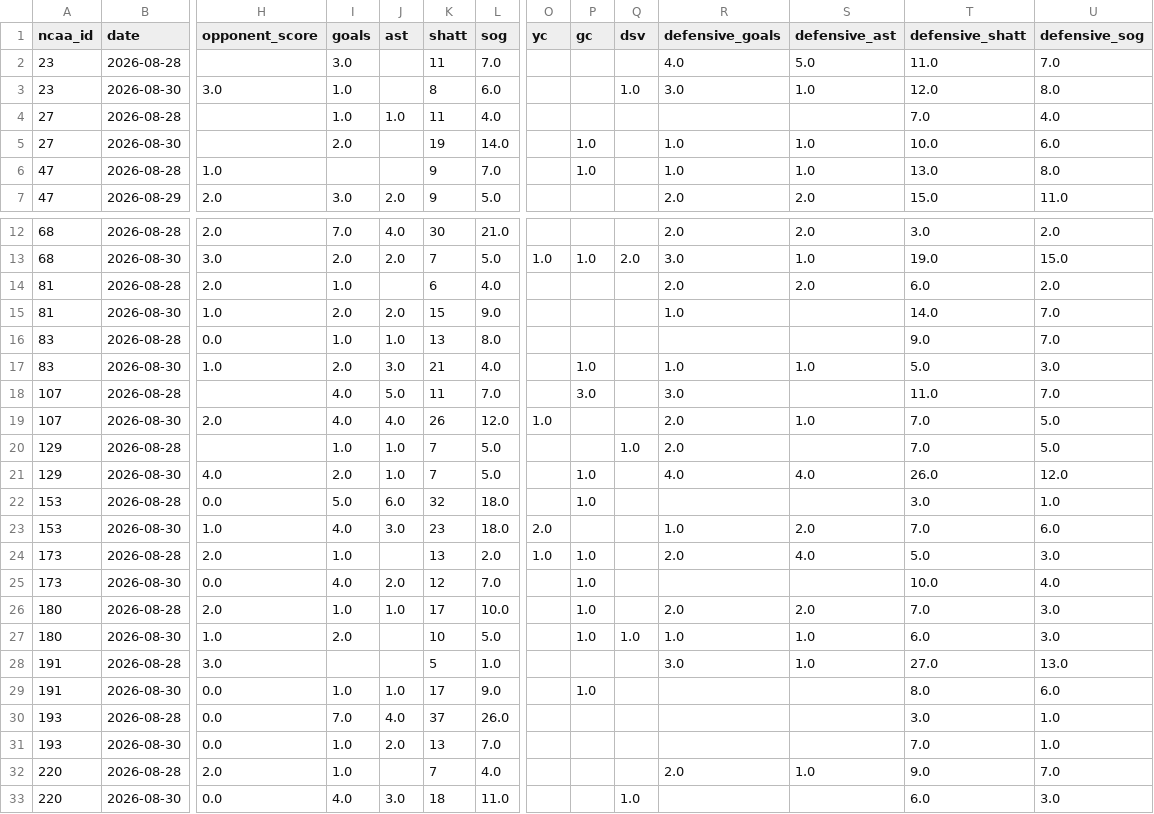
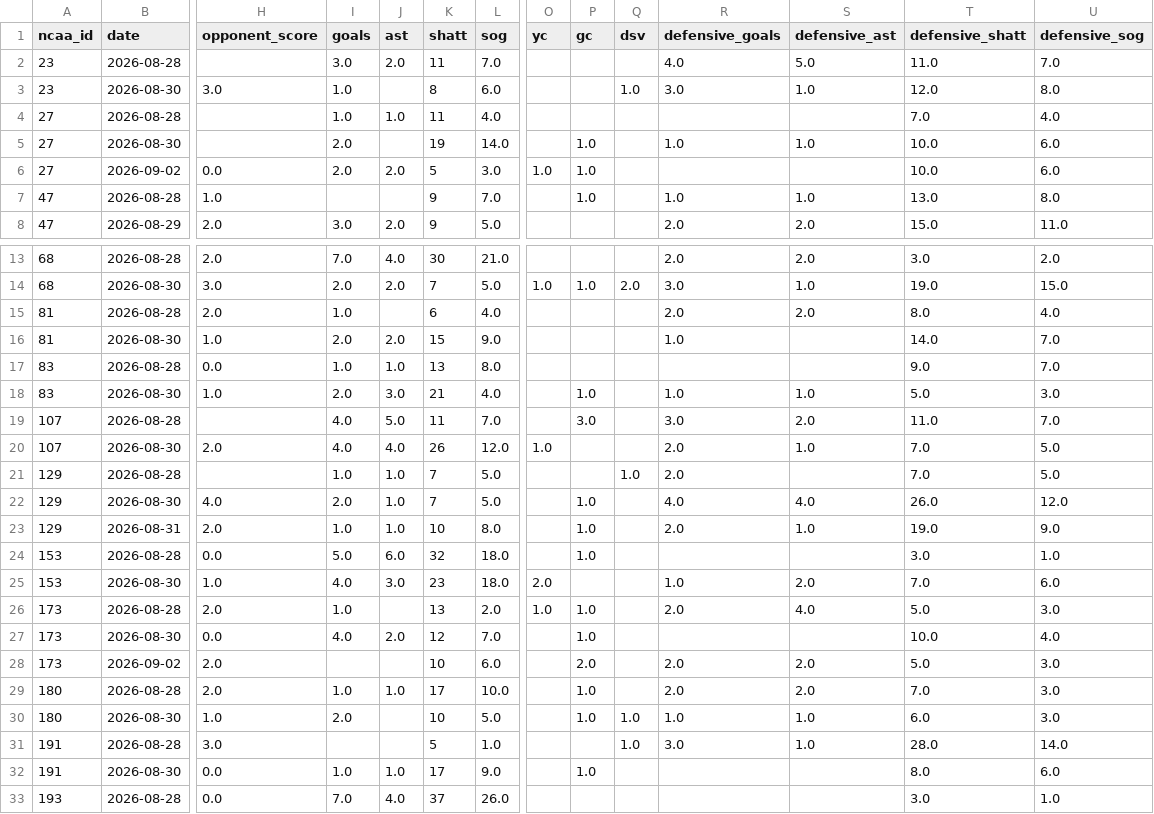
Before and after one commit to dwillis/NCAAFieldHockeyData, a CSV file: data/ncaa_womens_field_hockey_matchstats_2026.csv, drawn as a sheet; only a part is shown, gaps mark what is left out; the shorter side is filled out with more unchanged rows; addresses are those after the commit; rows hold the shown columns only; the diff covers the shown part only; the diff names each change by its address in the sheet, - before the commit and + after, or states it on an @@ line.

Commit message:
updated matches

```diff
--- a/data/ncaa_womens_field_hockey_matchstats_2026.csv
+++ b/data/ncaa_womens_field_hockey_matchstats_2026.csv
-J2 (ast): (empty)
+J2 (ast): 2.0
+row 6: 27 | 2026-09-02 | 0.0 | 2.0 | 2.0 | 5 | 3.0 | 1.0 | 1.0 |  |  |  | 10.0 | 6.0
-T15 (defensive_shatt): 6.0
+T15 (defensive_shatt): 8.0
-U15 (defensive_sog): 2.0
+U15 (defensive_sog): 4.0
-S19 (defensive_ast): (empty)
+S19 (defensive_ast): 2.0
+row 23: 129 | 2026-08-31 | 2.0 | 1.0 | 1.0 | 10 | 8.0 |  | 1.0 |  | 2.0 | 1.0 | 19.0 | 9.0
+row 28: 173 | 2026-09-02 | 2.0 |  |  | 10 | 6.0 |  | 2.0 |  | 2.0 | 2.0 | 5.0 | 3.0
-Q31 (dsv): (empty)
+Q31 (dsv): 1.0
-T31 (defensive_shatt): 27.0
+T31 (defensive_shatt): 28.0
-U31 (defensive_sog): 13.0
+U31 (defensive_sog): 14.0
```
Also changed, not shown: 1 added row and 15 edited cells elsewhere in this file.
